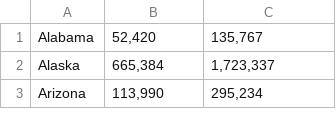
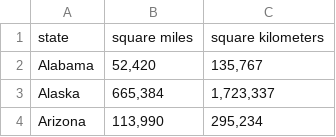
Before and after one commit to bwsi-remote-sensing-2021/group3_pandasproject, a CSV file: stateareas2010.csv, drawn as a sheet; only a part is shown.

Commit message:
Update stateareas2010.csv

```diff
--- a/stateareas2010.csv
+++ b/stateareas2010.csv
@@ -1 +1,2 @@
+state,square miles, square kilometers
 Alabama,"52,420","135,767"
```
